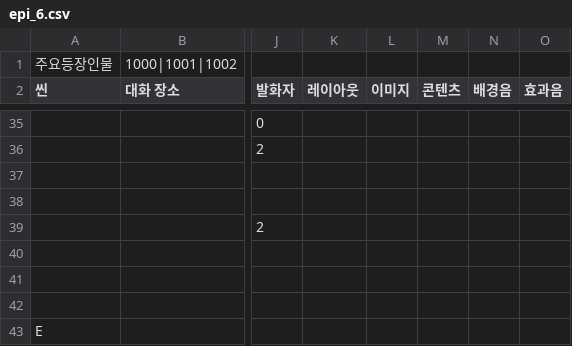
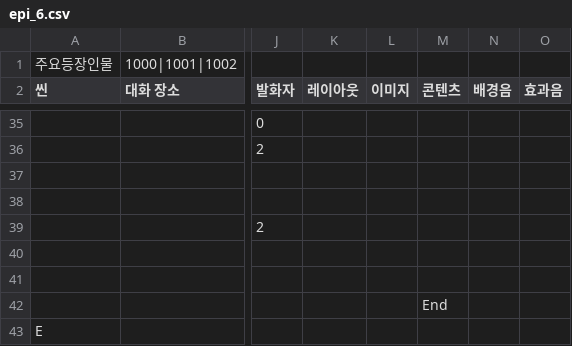
Before and after one commit to sopipc167/UnSleep, a CSV file: UnSleep/Assets/Resources/epi_csv/epi_6.csv, drawn as a sheet; only a part is shown, gaps mark what is left out; the diff names each change by its address in the sheet, - before the commit and + after, or states it on an @@ line.

Commit message:
Update epi_6.csv

```diff
--- a/UnSleep/Assets/Resources/epi_csv/epi_6.csv
+++ b/UnSleep/Assets/Resources/epi_csv/epi_6.csv
-M42 (콘텐츠): (empty)
+M42 (콘텐츠): End
```
